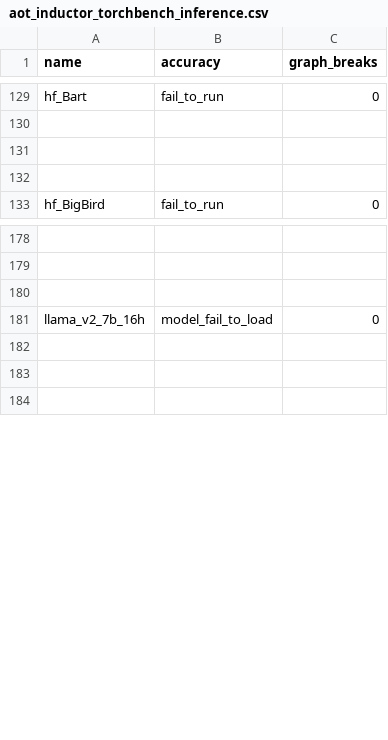
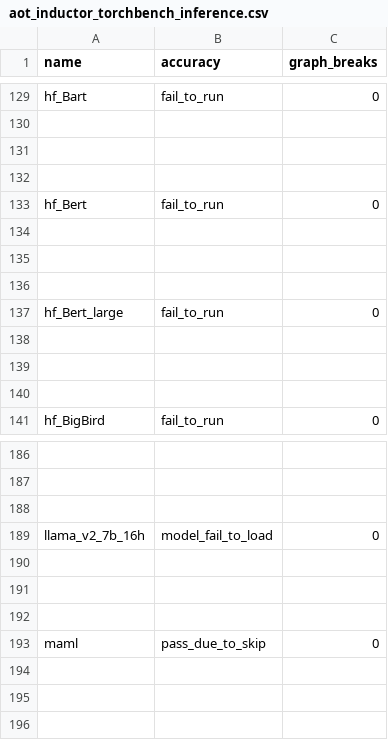
Before and after one commit to dhenderson2/pytorch, a CSV file: benchmarks/dynamo/ci_expected_accuracy/aot_inductor_torchbench_inference.csv, drawn as a sheet; only a part is shown, gaps mark what is left out; the diff names each change by its address in the sheet, - before the commit and + after, or states it on an @@ line.

Commit message:
[torchbench] Update skipped models. (#120117)
This PR updates the list of benchmarks that should (not) be skipped. Here's a summary of
the changes:

- `detectron2_maskrcnn`: #120115
- `fambench_xlmr`: moved to canary models
- `hf_Bert` and `hf_Bert_large`: pass
- `maml`: pass
- `clip`: renamed to `hf_clip`
- `gat`, `gcn`, and `sage`: moved to canary models

Pull Request resolved: https://github.com/pytorch/pytorch/pull/120117
Approved by: https://github.com/ezyang, https://github.com/lezcano

```diff
--- a/benchmarks/dynamo/ci_expected_accuracy/aot_inductor_torchbench_inference.csv
+++ b/benchmarks/dynamo/ci_expected_accuracy/aot_inductor_torchbench_inference.csv
+row 133: hf_Bert | fail_to_run | 0
+row 134: (empty)
+row 135: (empty)
+row 136: (empty)
+row 137: hf_Bert_large | fail_to_run | 0
+row 138: (empty)
+row 139: (empty)
+row 140: (empty)
+row 190: (empty)
+row 191: (empty)
+row 192: (empty)
+row 193: maml | pass_due_to_skip | 0
```
Also changed, not shown: benchmarks/dynamo/ci_expected_accuracy/aot_eager_torchbench_inference.csv, benchmarks/dynamo/ci_expected_accuracy/cpu_inductor_torchbench_inference.csv, 11 other files.
